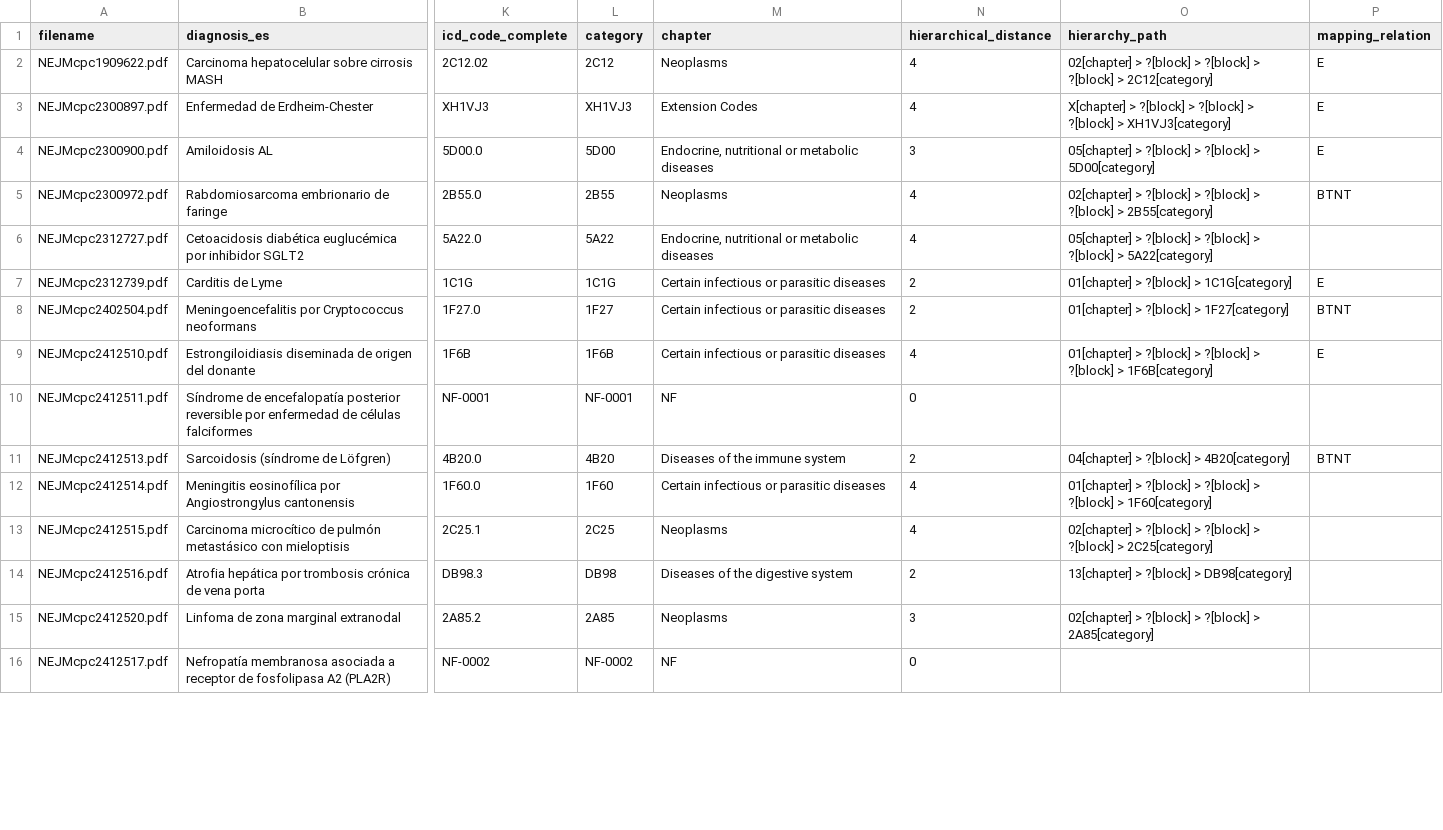
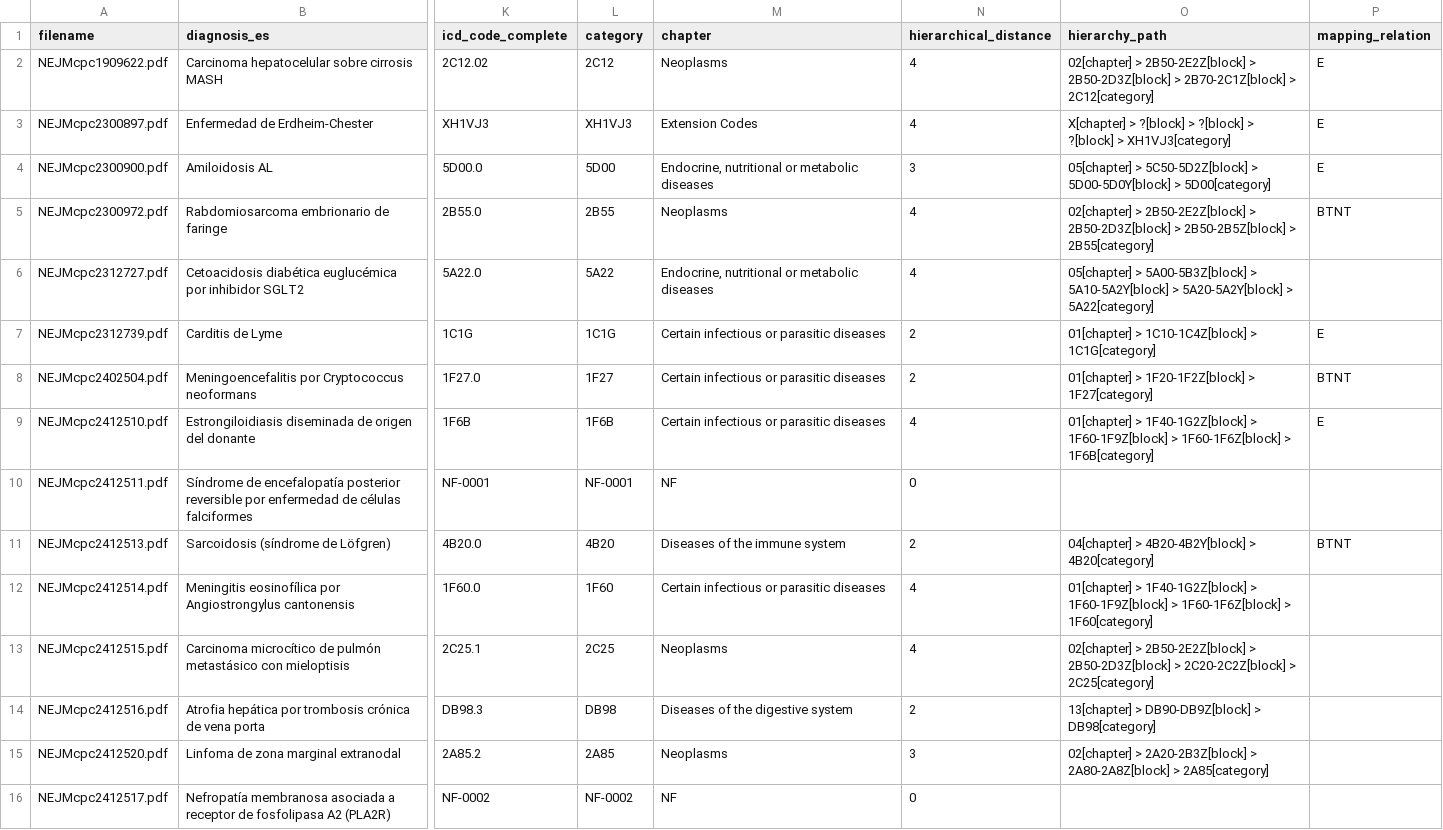
Before and after one commit to DvdRivas/Etiquetado-ICD, a CSV file: Segunda Run/ICD11/dataset-run1.csv, drawn as a sheet; only a part is shown, gaps mark what is left out; the diff covers the shown part only; the diff names each change by its address in the sheet, - before the commit and + after, or states it on an @@ line.

```diff
--- a/Segunda Run/ICD11/dataset-run1.csv
+++ b/Segunda Run/ICD11/dataset-run1.csv
-O2 (hierarchy_path): 02[chapter] > ?[block] > ?[block] > ?[block] > 2C12[category]
+O2 (hierarchy_path): 02[chapter] > 2B50-2E2Z[block] > 2B50-2D3Z[block] > 2B70-2C1Z[block] > 2C12[category]
-O4 (hierarchy_path): 05[chapter] > ?[block] > ?[block] > 5D00[category]
+O4 (hierarchy_path): 05[chapter] > 5C50-5D2Z[block] > 5D00-5D0Y[block] > 5D00[category]
-O5 (hierarchy_path): 02[chapter] > ?[block] > ?[block] > ?[block] > 2B55[category]
+O5 (hierarchy_path): 02[chapter] > 2B50-2E2Z[block] > 2B50-2D3Z[block] > 2B50-2B5Z[block] > 2B55[category]
-O6 (hierarchy_path): 05[chapter] > ?[block] > ?[block] > ?[block] > 5A22[category]
+O6 (hierarchy_path): 05[chapter] > 5A00-5B3Z[block] > 5A10-5A2Y[block] > 5A20-5A2Y[block] > 5A22[category]
-O7 (hierarchy_path): 01[chapter] > ?[block] > 1C1G[category]
+O7 (hierarchy_path): 01[chapter] > 1C10-1C4Z[block] > 1C1G[category]
-O8 (hierarchy_path): 01[chapter] > ?[block] > 1F27[category]
+O8 (hierarchy_path): 01[chapter] > 1F20-1F2Z[block] > 1F27[category]
-O9 (hierarchy_path): 01[chapter] > ?[block] > ?[block] > ?[block] > 1F6B[category]
+O9 (hierarchy_path): 01[chapter] > 1F40-1G2Z[block] > 1F60-1F9Z[block] > 1F60-1F6Z[block] > 1F6B[category]
-O11 (hierarchy_path): 04[chapter] > ?[block] > 4B20[category]
+O11 (hierarchy_path): 04[chapter] > 4B20-4B2Y[block] > 4B20[category]
-O12 (hierarchy_path): 01[chapter] > ?[block] > ?[block] > ?[block] > 1F60[category]
+O12 (hierarchy_path): 01[chapter] > 1F40-1G2Z[block] > 1F60-1F9Z[block] > 1F60-1F6Z[block] > 1F60[category]
-O13 (hierarchy_path): 02[chapter] > ?[block] > ?[block] > ?[block] > 2C25[category]
+O13 (hierarchy_path): 02[chapter] > 2B50-2E2Z[block] > 2B50-2D3Z[block] > 2C20-2C2Z[block] > 2C25[category]
-O14 (hierarchy_path): 13[chapter] > ?[block] > DB98[category]
+O14 (hierarchy_path): 13[chapter] > DB90-DB9Z[block] > DB98[category]
-O15 (hierarchy_path): 02[chapter] > ?[block] > ?[block] > 2A85[category]
+O15 (hierarchy_path): 02[chapter] > 2A20-2B3Z[block] > 2A80-2A8Z[block] > 2A85[category]
```
Also changed, not shown: 169 edited cells elsewhere in this file, Segunda Run/ICD11/dataset-run10.csv, Segunda Run/ICD11/dataset-run5.csv, 29 other files.
